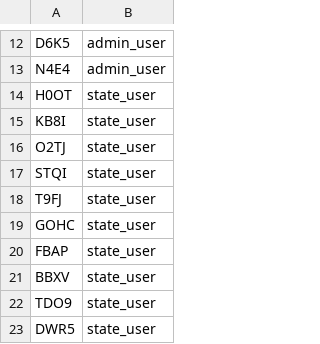
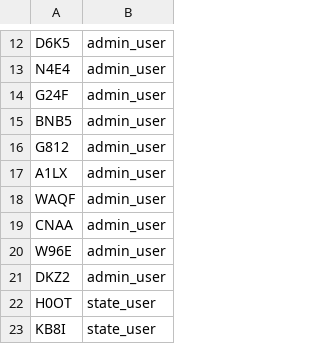
Before and after one commit to Enterprise-CMCS/macpro-mdct-carts, a CSV file: docs/user_role_assoc.csv, drawn as a sheet; only a part is shown, gaps mark what is left out; the shorter side is filled out with more unchanged rows; the diff names each change by its address in the sheet, - before the commit and + after, or states it on an @@ line.

Commit message:
Add DEV team as admin_user
Add DEV team as admin_user

```diff
--- a/docs/user_role_assoc.csv
+++ b/docs/user_role_assoc.csv
+row 14: G24F | admin_user
+row 15: BNB5 | admin_user
+row 16: G812 | admin_user
+row 17: A1LX | admin_user
+row 18: WAQF | admin_user
+row 19: CNAA | admin_user
+row 20: W96E | admin_user
+row 21: DKZ2 | admin_user
```
